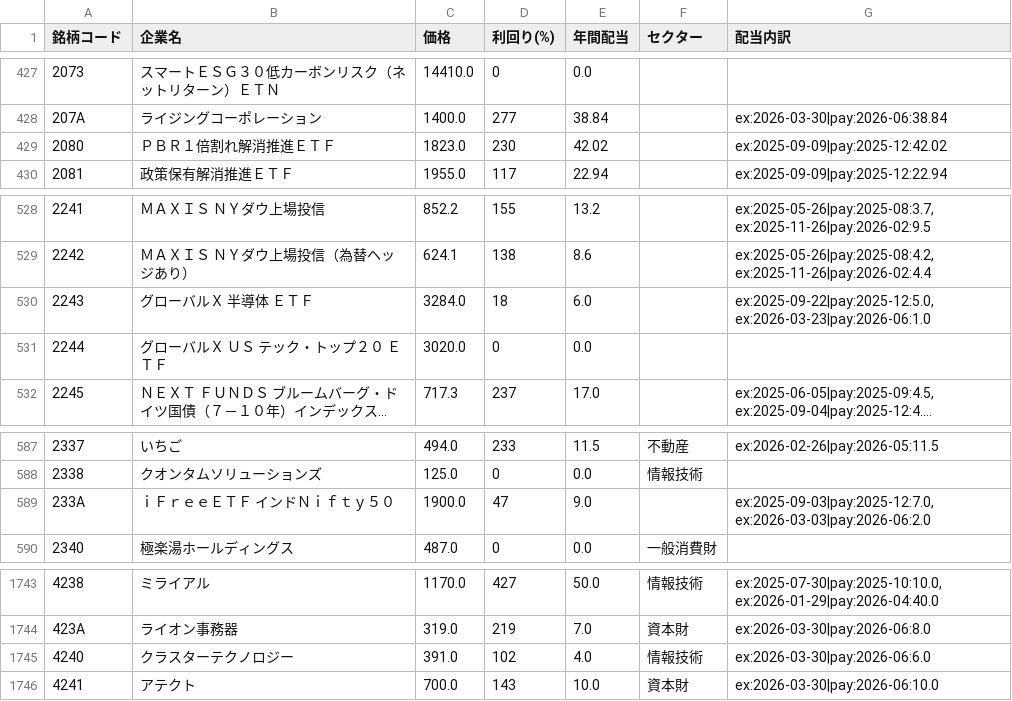
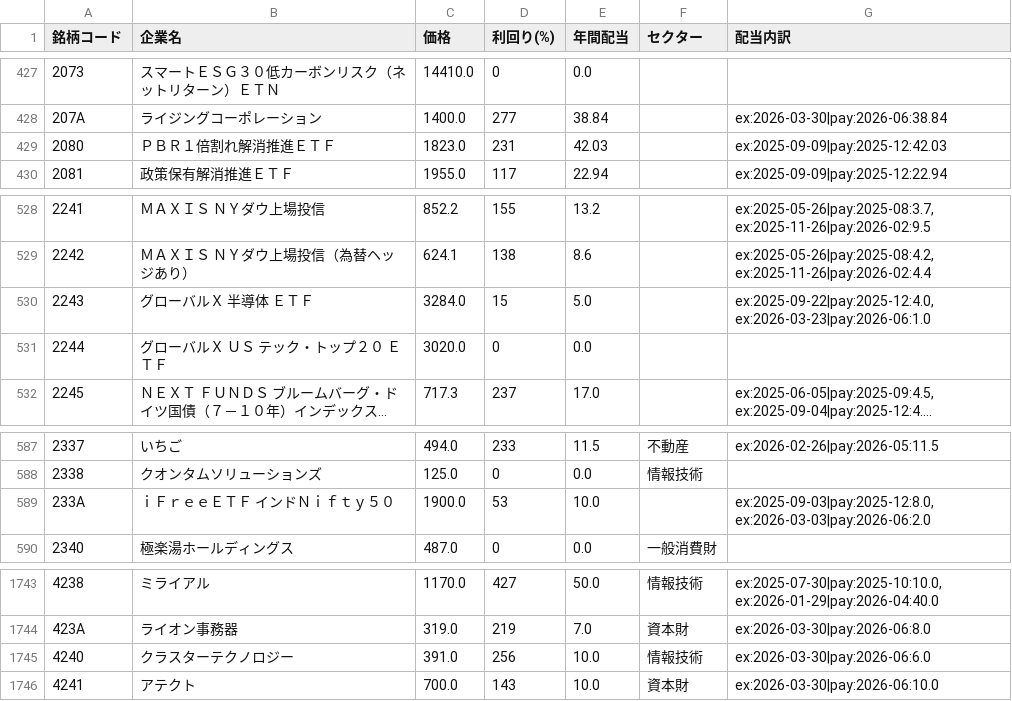
Before and after one commit to studionico120/DivTracker, a CSV file: data/jp_stocks.csv, drawn as a sheet; only a part is shown, gaps mark what is left out; long unchanged cells end in …; the diff covers the shown part only.

```diff
--- a/data/jp_stocks.csv
+++ b/data/jp_stocks.csv
@@ -428,3 +428,3 @@
 207A,ライジングコーポレーション,1400.0,277,38.84,,ex:2026-03-30|pay:2026-06:38.84
-2080,ＰＢＲ１倍割れ解消推進ＥＴＦ,1823.0,230,42.02,,ex:2025-09-09|pay:2025-12:42.02
+2080,ＰＢＲ１倍割れ解消推進ＥＴＦ,1823.0,231,42.03,,ex:2025-09-09|pay:2025-12:42.03
 2081,政策保有解消推進ＥＴＦ,1955.0,117,22.94,,ex:2025-09-09|pay:2025-12:22.94
@@ -529,3 +529,3 @@
 2242,ＭＡＸＩＳ　ＮＹダウ上場投信（為替ヘッジあり）,624.1,138,8.6,,"ex:2025-05-26|pay:2025-08:4.2, ex:2025-11-26|pay:2026-02:4.4"
-2243,グローバルＸ　半導体　ＥＴＦ,3284.0,18,6.0,,"ex:2025-09-22|pay:2025-12:5.0, ex:2026-03-23|pay:2026-06:1.0"
+2243,グローバルＸ　半導体　ＥＴＦ,3284.0,15,5.0,,"ex:2025-09-22|pay:2025-12:4.0, ex:2026-03-23|pay:2026-06:1.0"
 2244,グローバルＸ　ＵＳ　テック・トップ２０　ＥＴＦ,3020.0,0,0.0,,
@@ -588,3 +588,3 @@
 2338,クオンタムソリューションズ,125.0,0,0.0,情報技術,
-233A,ｉＦｒｅｅＥＴＦ　インドＮｉｆｔｙ５０,1900.0,47,9.0,,"ex:2025-09-03|pay:2025-12:7.0, ex:2026-03-03|pay:2026-06:2.0"
+233A,ｉＦｒｅｅＥＴＦ　インドＮｉｆｔｙ５０,1900.0,53,10.0,,"ex:2025-09-03|pay:2025-12:8.0, ex:2026-03-03|pay:2026-06:2.0"
 2340,極楽湯ホールディングス,487.0,0,0.0,一般消費財,
@@ -1744,3 +1744,3 @@
 423A,ライオン事務器,319.0,219,7.0,資本財,ex:2026-03-30|pay:2026-06:8.0
-4240,クラスターテクノロジー,391.0,102,4.0,情報技術,ex:2026-03-30|pay:2026-06:6.0
+4240,クラスターテクノロジー,391.0,256,10.0,情報技術,ex:2026-03-30|pay:2026-06:6.0
 4241,アテクト,700.0,143,10.0,資本財,ex:2026-03-30|pay:2026-06:10.0
```
Also changed, not shown: 21 edited cells elsewhere in this file, 2 other files.
